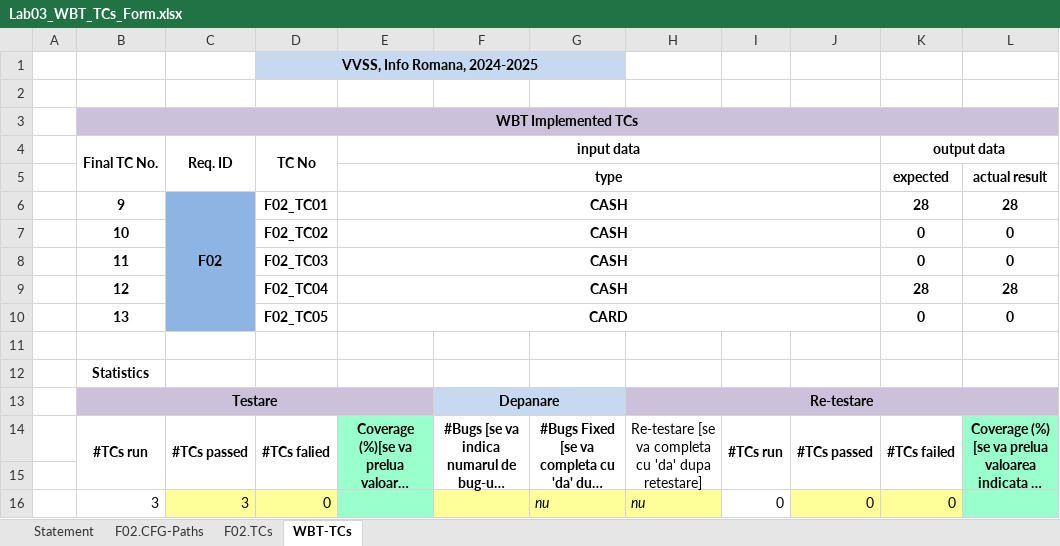
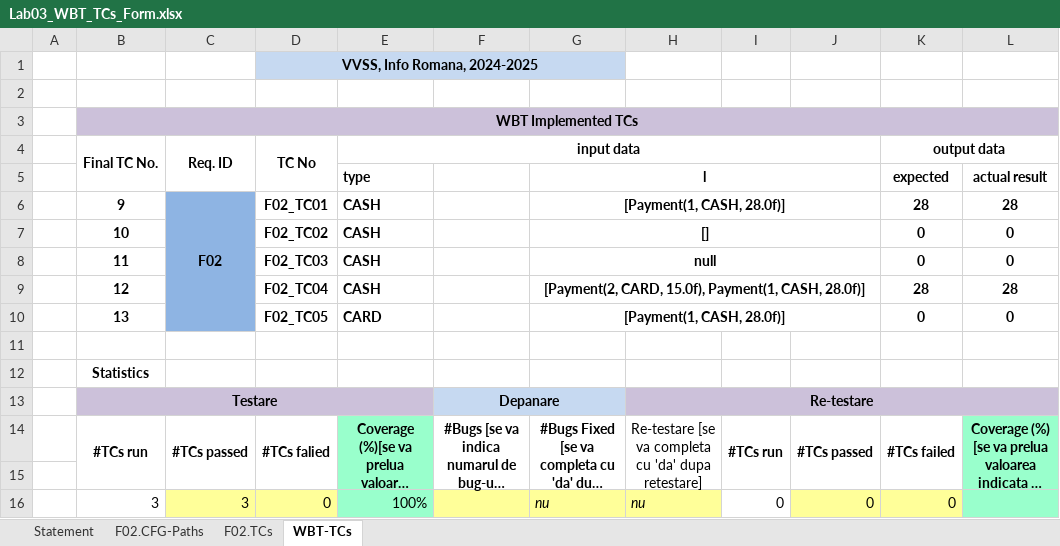
Before and after one commit to Aschii6/PizzaShop, an Excel workbook: Docs/Lab03/Lab03_WBT_TCs_Form.xlsx, sheet WBT-TCs, drawn as a sheet; only a part is shown; long unchanged cells end in …; values as stored, in another font and other column widths than the file's, no borders; the diff names each change by its address in the sheet, - before the commit and + after, or states it on an @@ line.

```diff
--- a/Docs/Lab03/Lab03_WBT_TCs_Form.xlsx (sheet WBT-TCs)
+++ b/Docs/Lab03/Lab03_WBT_TCs_Form.xlsx (sheet WBT-TCs)
-E5:E10 alignment: center
+E5:E10 alignment: left
-E5:J5 merged
-G5: (empty)
+G5: l
+G5:J5 merged
-E6:J6 merged
-G6: (empty)
+G6: [Payment(1, CASH, 28.0f)]
+G6:J6 merged
-E7:J7 merged
-G7: (empty)
+G7: []
+G7:J7 merged
-E8:J8 merged
-G8: (empty)
+G8: null
+G8:J8 merged
-E9:J9 merged
-G9: (empty)
+G9: [Payment(2, CARD, 15.0f), Payment(1, CASH, 28.0f)]
+G9:J9 merged
-E10:J10 merged
-G10: (empty)
+G10: [Payment(1, CASH, 28.0f)]
+G10:J10 merged
-E16 (input data): (empty)
+E16 (input data): 100%
```
Also changed, not shown: sheet F02.TCs, 2 other files.
